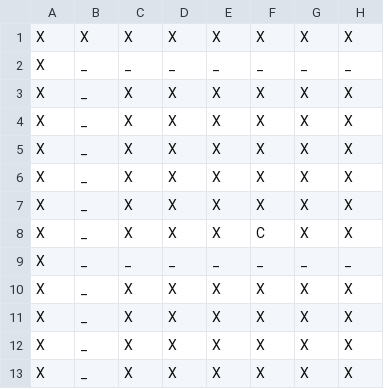
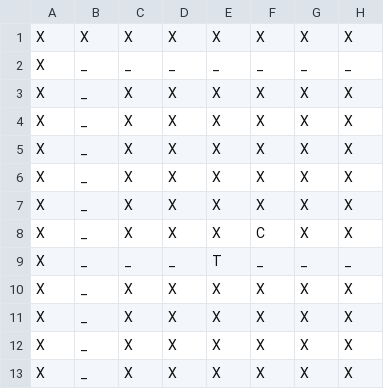
Before and after one commit to edlf/aiad, a CSV file: TaxiTycoon/map.csv, drawn as a sheet; only a part is shown; the diff names each change by its address in the sheet, - before the commit and + after, or states it on an @@ line.

Commit message:
2 taxis = explosions

```diff
--- a/TaxiTycoon/map.csv
+++ b/TaxiTycoon/map.csv
-E9: _
+E9: T
```
Also changed, not shown: 6 other files.
